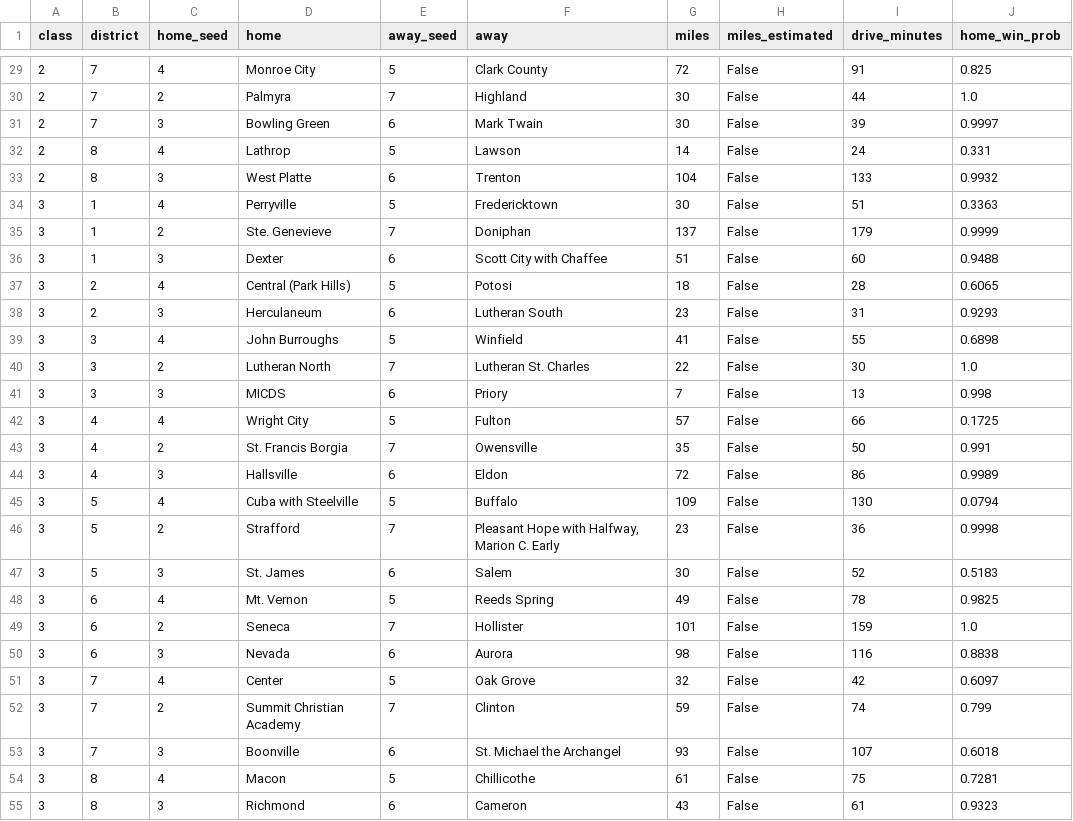
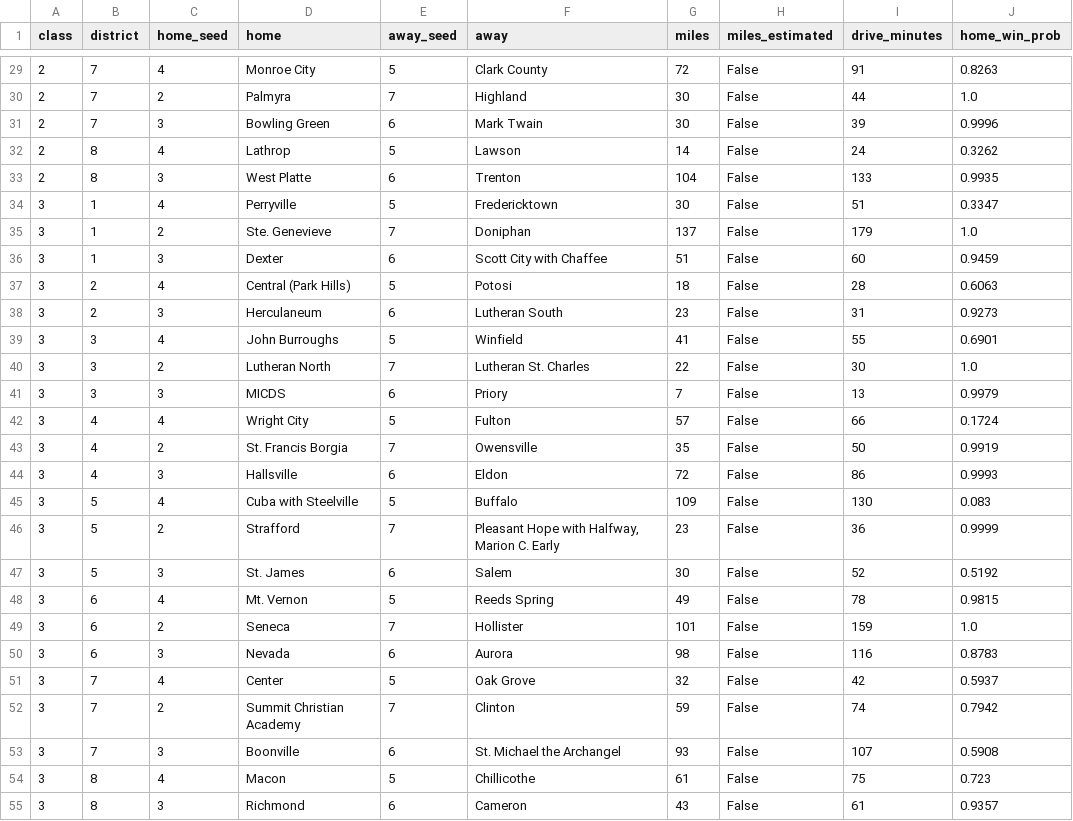
Before and after one commit to AllMOSports/football-ratings-2026, a CSV file: playoff_r1_travel_2026.csv, drawn as a sheet; only a part is shown, gaps mark what is left out; the diff covers the shown part only.

```diff
--- a/playoff_r1_travel_2026.csv
+++ b/playoff_r1_travel_2026.csv
@@ -29,27 +29,27 @@ class,district,home_seed,home,away_seed,away,miles,miles_estimated,drive_minutes
-2,7,4,Monroe City,5,Clark County,72,False,91,0.825
+2,7,4,Monroe City,5,Clark County,72,False,91,0.8263
 2,7,2,Palmyra,7,Highland,30,False,44,1.0
-2,7,3,Bowling Green,6,Mark Twain,30,False,39,0.9997
-2,8,4,Lathrop,5,Lawson,14,False,24,0.331
-2,8,3,West Platte,6,Trenton,104,False,133,0.9932
-3,1,4,Perryville,5,Fredericktown,30,False,51,0.3363
-3,1,2,Ste. Genevieve,7,Doniphan,137,False,179,0.9999
-3,1,3,Dexter,6,Scott City with Chaffee,51,False,60,0.9488
-3,2,4,Central (Park Hills),5,Potosi,18,False,28,0.6065
-3,2,3,Herculaneum,6,Lutheran South,23,False,31,0.9293
-3,3,4,John Burroughs,5,Winfield,41,False,55,0.6898
+2,7,3,Bowling Green,6,Mark Twain,30,False,39,0.9996
+2,8,4,Lathrop,5,Lawson,14,False,24,0.3262
+2,8,3,West Platte,6,Trenton,104,False,133,0.9935
+3,1,4,Perryville,5,Fredericktown,30,False,51,0.3347
+3,1,2,Ste. Genevieve,7,Doniphan,137,False,179,1.0
+3,1,3,Dexter,6,Scott City with Chaffee,51,False,60,0.9459
+3,2,4,Central (Park Hills),5,Potosi,18,False,28,0.6063
+3,2,3,Herculaneum,6,Lutheran South,23,False,31,0.9273
+3,3,4,John Burroughs,5,Winfield,41,False,55,0.6901
 3,3,2,Lutheran North,7,Lutheran St. Charles,22,False,30,1.0
-3,3,3,MICDS,6,Priory,7,False,13,0.998
-3,4,4,Wright City,5,Fulton,57,False,66,0.1725
-3,4,2,St. Francis Borgia,7,Owensville,35,False,50,0.991
-3,4,3,Hallsville,6,Eldon,72,False,86,0.9989
-3,5,4,Cuba with Steelville,5,Buffalo,109,False,130,0.0794
-3,5,2,Strafford,7,"Pleasant Hope with Halfway, Marion C. Early",23,False,36,0.9998
-3,5,3,St. James,6,Salem,30,False,52,0.5183
-3,6,4,Mt. Vernon,5,Reeds Spring,49,False,78,0.9825
+3,3,3,MICDS,6,Priory,7,False,13,0.9979
+3,4,4,Wright City,5,Fulton,57,False,66,0.1724
+3,4,2,St. Francis Borgia,7,Owensville,35,False,50,0.9919
+3,4,3,Hallsville,6,Eldon,72,False,86,0.9993
+3,5,4,Cuba with Steelville,5,Buffalo,109,False,130,0.083
+3,5,2,Strafford,7,"Pleasant Hope with Halfway, Marion C. Early",23,False,36,0.9999
+3,5,3,St. James,6,Salem,30,False,52,0.5192
+3,6,4,Mt. Vernon,5,Reeds Spring,49,False,78,0.9815
 3,6,2,Seneca,7,Hollister,101,False,159,1.0
-3,6,3,Nevada,6,Aurora,98,False,116,0.8838
-3,7,4,Center,5,Oak Grove,32,False,42,0.6097
-3,7,2,Summit Christian Academy,7,Clinton,59,False,74,0.799
-3,7,3,Boonville,6,St. Michael the Archangel,93,False,107,0.6018
-3,8,4,Macon,5,Chillicothe,61,False,75,0.7281
-3,8,3,Richmond,6,Cameron,43,False,61,0.9323
+3,6,3,Nevada,6,Aurora,98,False,116,0.8783
+3,7,4,Center,5,Oak Grove,32,False,42,0.5937
+3,7,2,Summit Christian Academy,7,Clinton,59,False,74,0.7942
+3,7,3,Boonville,6,St. Michael the Archangel,93,False,107,0.5908
+3,8,4,Macon,5,Chillicothe,61,False,75,0.723
+3,8,3,Richmond,6,Cameron,43,False,61,0.9357
```
Also changed, not shown: 76 edited cells elsewhere in this file, playoff_droughts_2026.csv, 2 other files.
